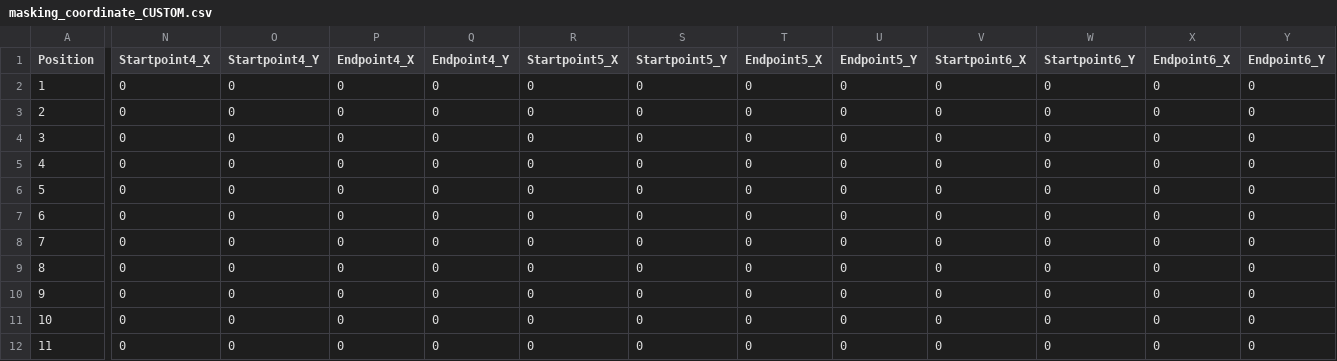
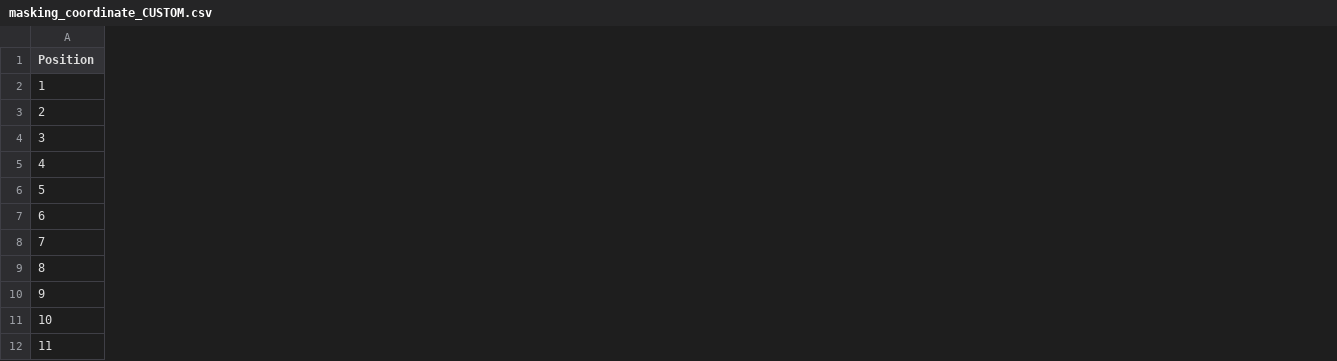
Before and after one commit to GuppyMIS/F710-ESTUN-QUALITYCHECKING, a CSV file: masking_coordinate_CUSTOM.csv, drawn as a sheet; only a part is shown, gaps mark what is left out; the diff names each change by its address in the sheet, - before the commit and + after, or states it on an @@ line.

```diff
--- a/masking_coordinate_CUSTOM.csv
+++ b/masking_coordinate_CUSTOM.csv
-column N (Startpoint4_X), rows 2-12: all 0
-column O (Startpoint4_Y), rows 2-12: all 0
-column P (Endpoint4_X), rows 2-12: all 0
-column Q (Endpoint4_Y), rows 2-12: all 0
-column R (Startpoint5_X), rows 2-12: all 0
-column S (Startpoint5_Y), rows 2-12: all 0
-column T (Endpoint5_X), rows 2-12: all 0
-column U (Endpoint5_Y), rows 2-12: all 0
-column V (Startpoint6_X), rows 2-12: all 0
-column W (Startpoint6_Y), rows 2-12: all 0
-column X (Endpoint6_X), rows 2-12: all 0
-column Y (Endpoint6_Y), rows 2-12: all 0
```
Also changed, not shown: setting.csv, 8 other files.
